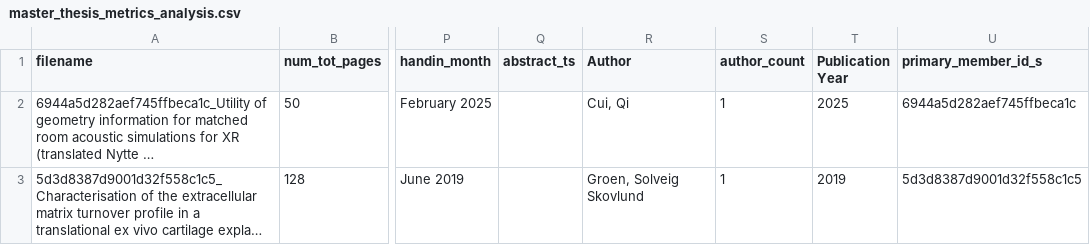
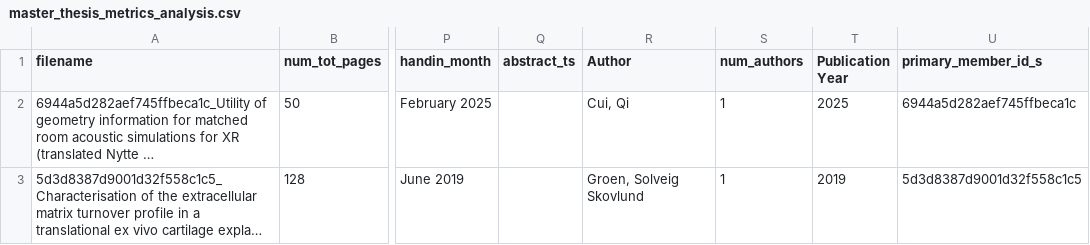
Before and after one commit to OliverKviat/Thesis_OCR, a CSV file: Data/master_thesis_metrics_analysis.csv, drawn as a sheet; only a part is shown, gaps mark what is left out; long unchanged cells end in …; the diff names each change by its address in the sheet, - before the commit and + after, or states it on an @@ line.

```diff
--- a/Data/master_thesis_metrics_analysis.csv
+++ b/Data/master_thesis_metrics_analysis.csv
-S1: author_count
+S1: num_authors
```
Also changed, not shown: 6 other files.
